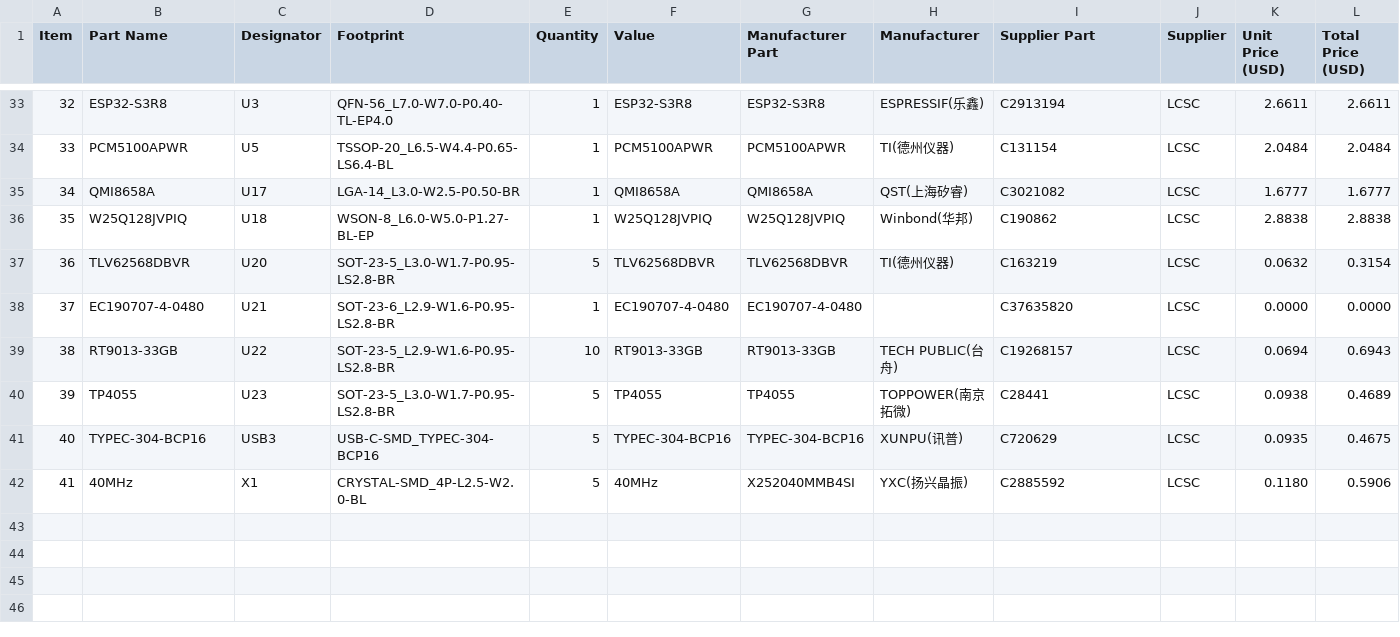
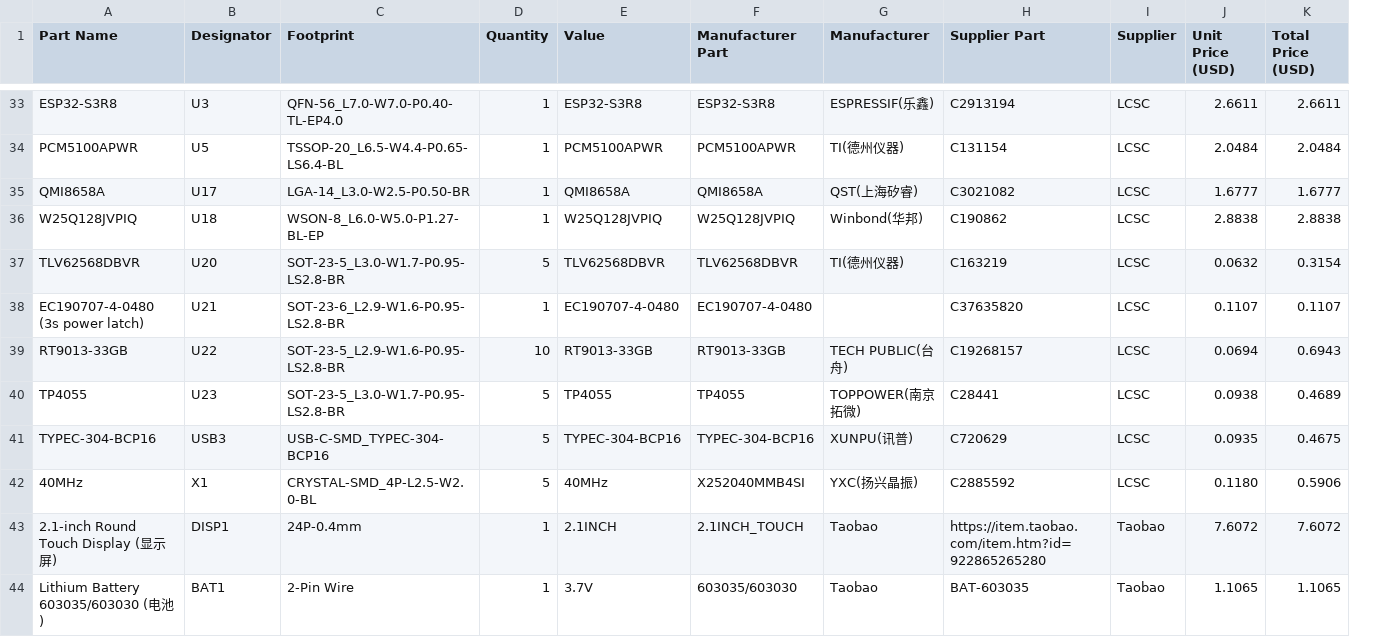
Before and after one commit to wenfeng110402/HackPod_V2, a CSV file: Board/BOM_Board1_PCB1_2026-11-08.csv, drawn as a sheet; only a part is shown, gaps mark what is left out; removed rows and columns are numbered as before the commit, all else as after; the diff covers the shown part only; the diff names each change by its address in the sheet, - before the commit and + after, or states it on an @@ line.

```diff
--- a/Board/BOM_Board1_PCB1_2026-11-08.csv
+++ b/Board/BOM_Board1_PCB1_2026-11-08.csv
-column A (Item), rows 33-42: 32 | 33 | 34 | 35 | 36 | 37 | 38 | 39 | 40 | 41
-A38 (Part Name): EC190707-4-0480
+A38 (Part Name): EC190707-4-0480 (3s power latch)
-J38 (Unit Price (USD)): 0.0000
+J38 (Unit Price (USD)): 0.1107
-K38 (Total Price (USD)): 0.0000
+K38 (Total Price (USD)): 0.1107
+row 43: 2.1-inch Round Touch Display (显示屏) | DISP1 | 24P-0.4mm | 1 | 2.1INCH | 2.1INCH_TOUCH | Taobao | https://item.taobao.com/item.htm?id=922865265280 | Taobao | 7.6072 | 7.6072
+row 44: Lithium Battery 603035/603030 (电池) | BAT1 | 2-Pin Wire | 1 | 3.7V | 603035/603030 | Taobao | BAT-603035 | Taobao | 1.1065 | 1.1065
```
Also changed, not shown: 7 added rows and 6 edited cells elsewhere in this file, BOM.csv.
